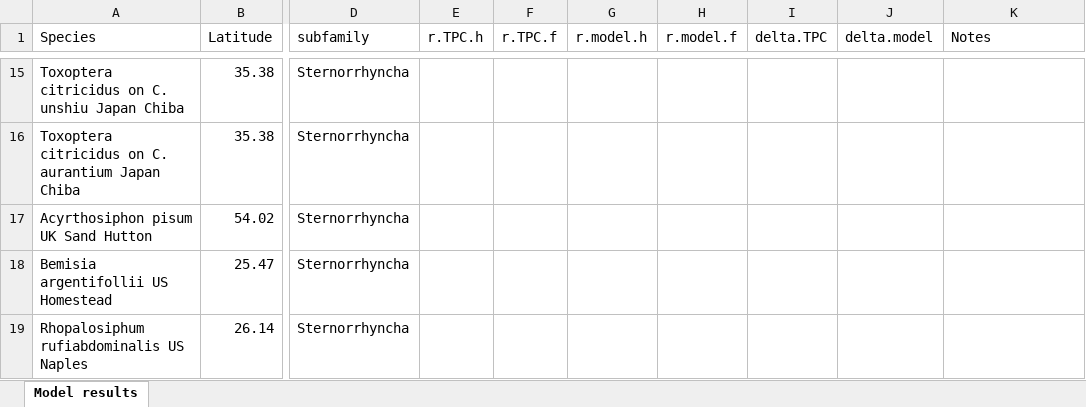
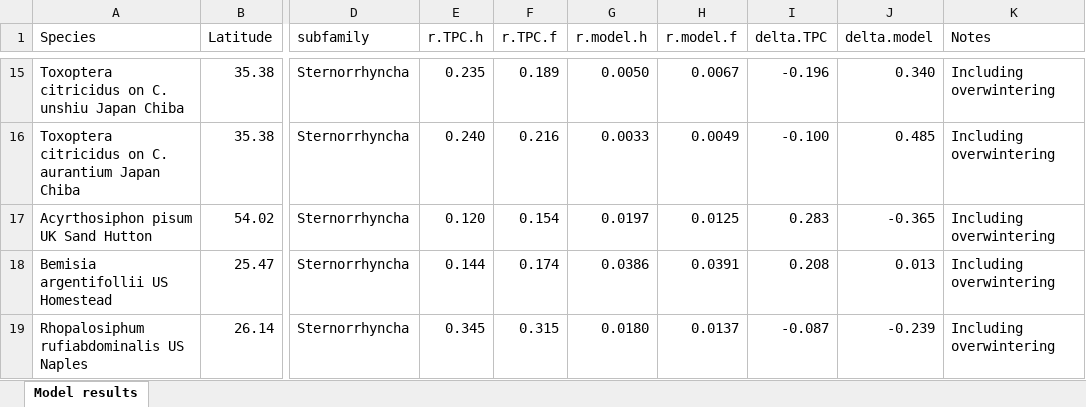
Before and after one commit to trenchproject/Insect__Climate_Change_Responses, an Excel workbook: Model results.xlsx, sheet Model results, drawn as a sheet; only a part is shown, gaps mark what is left out; values as stored, in another font and other column widths than the file's, no borders; the diff covers the shown part only; the diff names each change by its address in the sheet, - before the commit and + after, or states it on an @@ line.

Commit message:
Calculated r for TPC and model

```diff
--- a/Model results.xlsx (sheet Model results)
+++ b/Model results.xlsx (sheet Model results)
-E15 (r.TPC.h): (empty)
+E15 (r.TPC.h): 0.235
-F15 (r.TPC.f): (empty)
+F15 (r.TPC.f): 0.189
-G15 (r.model.h): (empty)
+G15 (r.model.h): 0.0050
-H15 (r.model.f): (empty)
+H15 (r.model.f): 0.0067
-I15 (delta.TPC): (empty)
+I15 (delta.TPC): -0.196
-J15 (delta.model): (empty)
+J15 (delta.model): 0.340
-K15:K19 (Notes): (empty)
+K15:K19 (Notes): Including overwintering
-E16 (r.TPC.h): (empty)
+E16 (r.TPC.h): 0.240
-F16 (r.TPC.f): (empty)
+F16 (r.TPC.f): 0.216
-G16 (r.model.h): (empty)
+G16 (r.model.h): 0.0033
-H16 (r.model.f): (empty)
+H16 (r.model.f): 0.0049
-I16 (delta.TPC): (empty)
+I16 (delta.TPC): -0.100
-J16 (delta.model): (empty)
+J16 (delta.model): 0.485
-E17 (r.TPC.h): (empty)
+E17 (r.TPC.h): 0.120
-F17 (r.TPC.f): (empty)
+F17 (r.TPC.f): 0.154
-G17 (r.model.h): (empty)
+G17 (r.model.h): 0.0197
-H17 (r.model.f): (empty)
+H17 (r.model.f): 0.0125
-I17 (delta.TPC): (empty)
+I17 (delta.TPC): 0.283
-J17 (delta.model): (empty)
+J17 (delta.model): -0.365
-E18 (r.TPC.h): (empty)
+E18 (r.TPC.h): 0.144
-F18 (r.TPC.f): (empty)
+F18 (r.TPC.f): 0.174
-G18 (r.model.h): (empty)
+G18 (r.model.h): 0.0386
-H18 (r.model.f): (empty)
+H18 (r.model.f): 0.0391
-I18 (delta.TPC): (empty)
+I18 (delta.TPC): 0.208
-J18 (delta.model): (empty)
+J18 (delta.model): 0.013
-E19 (r.TPC.h): (empty)
+E19 (r.TPC.h): 0.345
-F19 (r.TPC.f): (empty)
+F19 (r.TPC.f): 0.315
-G19 (r.model.h): (empty)
+G19 (r.model.h): 0.0180
-H19 (r.model.f): (empty)
+H19 (r.model.f): 0.0137
-I19 (delta.TPC): (empty)
+I19 (delta.TPC): -0.087
-J19 (delta.model): (empty)
+J19 (delta.model): -0.239
```
Also changed, not shown: 136 edited cells and cell formats elsewhere in this sheet, formulas that keep their value, 3 other files.
